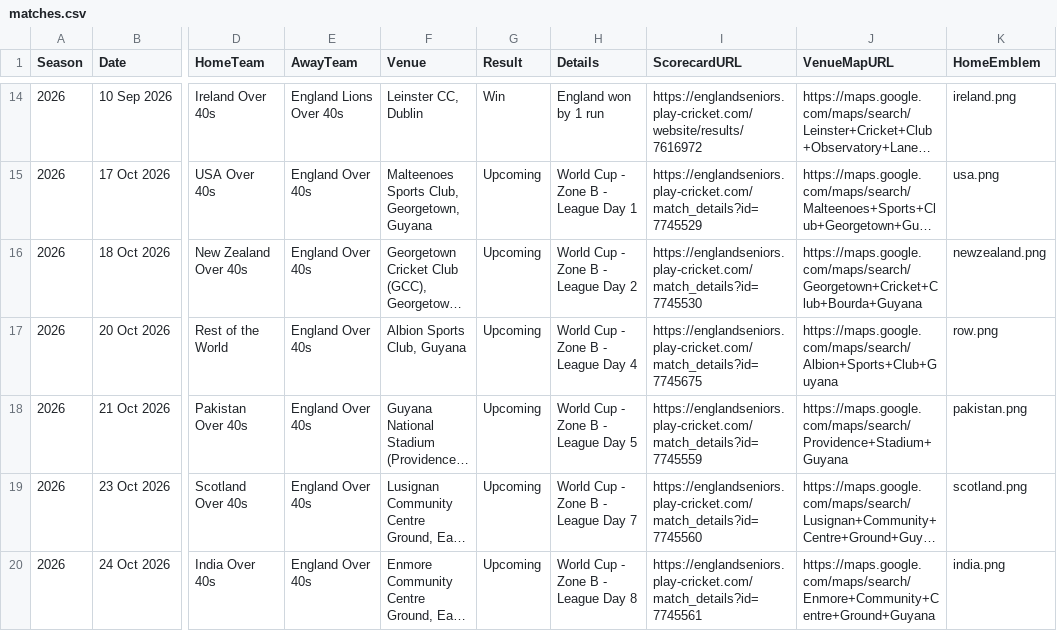
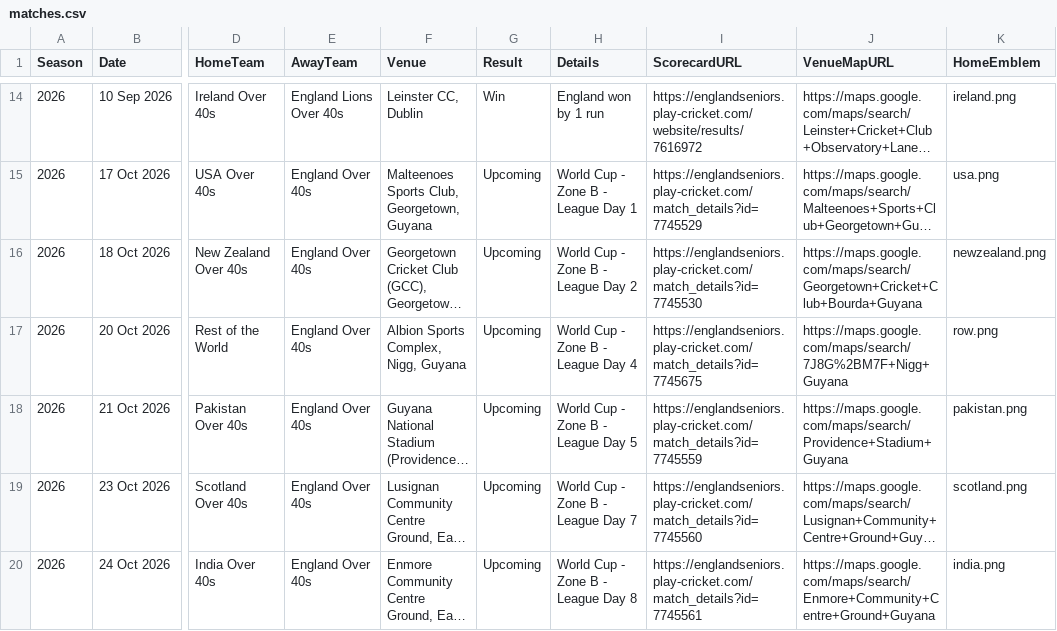
Before and after one commit to Eng40sCricket/eng40s-website, a CSV file: assets/data/matches.csv, drawn as a sheet; only a part is shown, gaps mark what is left out; long unchanged cells end in …; the diff names each change by its address in the sheet, - before the commit and + after, or states it on an @@ line.

```diff
--- a/assets/data/matches.csv
+++ b/assets/data/matches.csv
-F17 (Venue): Albion Sports Club, Guyana
+F17 (Venue): Albion Sports Complex, Nigg, Guyana
-J17 (VenueMapURL): https://maps.google.com/maps/search/Albion+Sports+Club+Guyana
+J17 (VenueMapURL): https://maps.google.com/maps/search/7J8G%2BM7F+Nigg+Guyana
```
